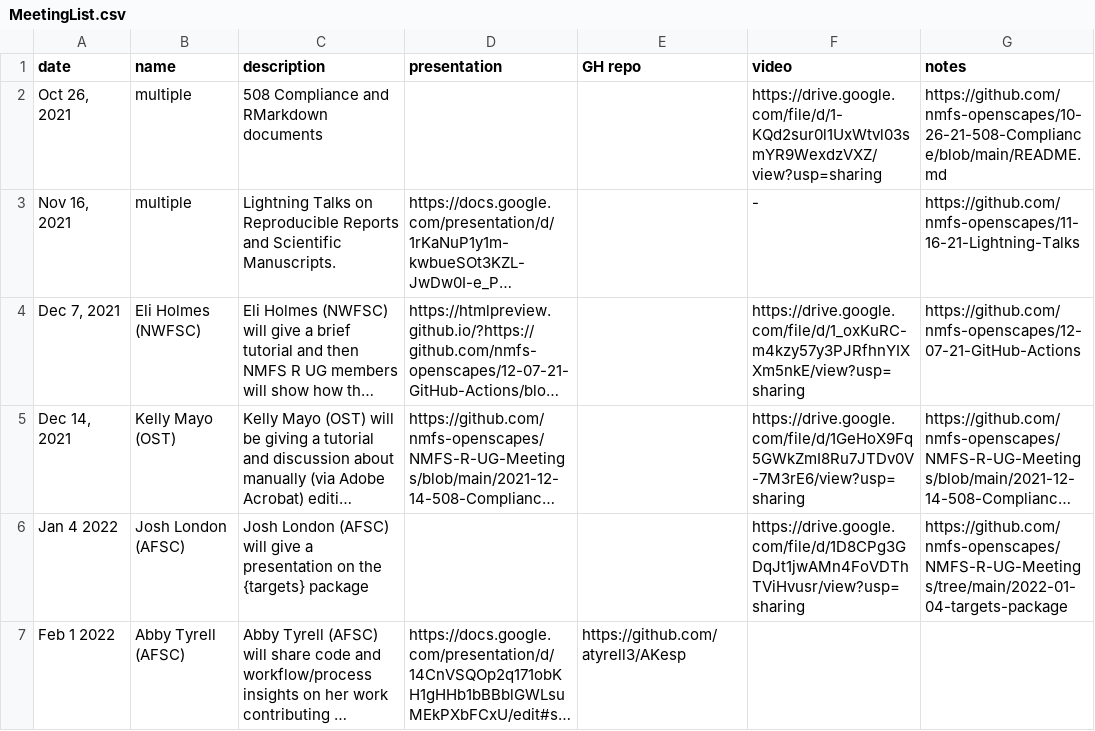
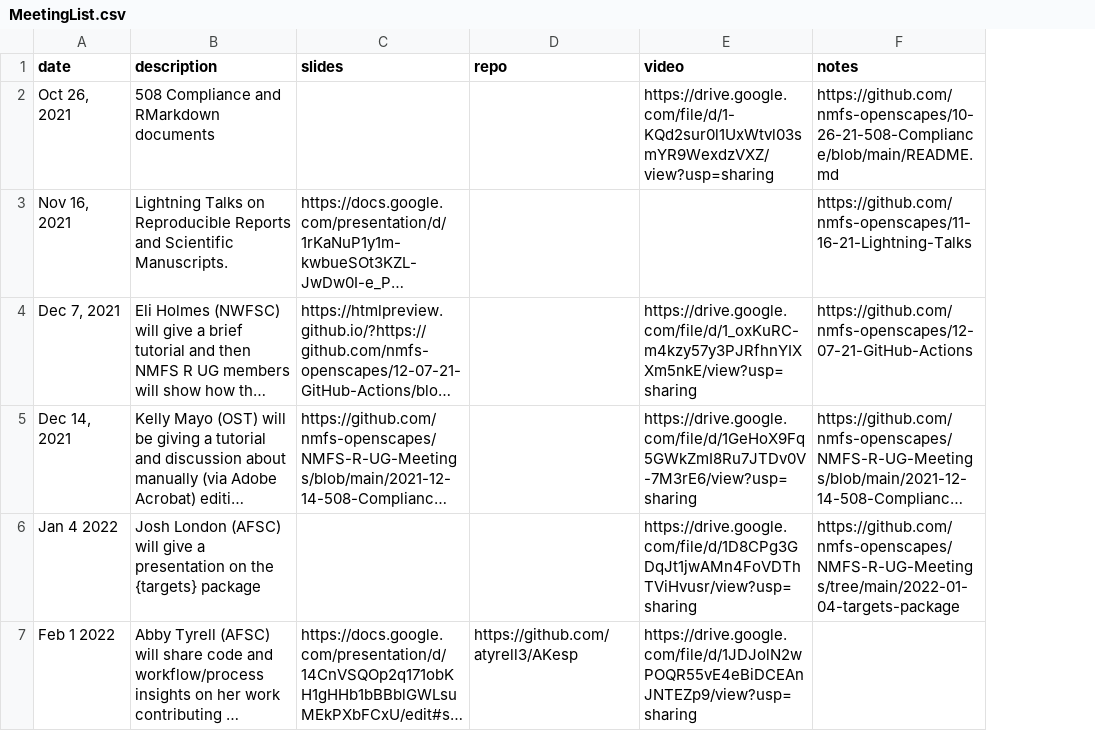
Before and after one commit to nmfs-opensci/NOAA-distill-website, a CSV file: data/MeetingList.csv, drawn as a sheet; long unchanged cells end in …; removed rows and columns are numbered as before the commit, all else as after; the diff names each change by its address in the sheet, - before the commit and + after, or states it on an @@ line.

Commit message:
update meeting table css

```diff
--- a/data/MeetingList.csv
+++ b/data/MeetingList.csv
-column B (name), rows 2-7: multiple | multiple | Eli Holmes (NWFSC) | Kelly Mayo (OST) | Josh London (AFSC) | Abby Tyrell (AFSC)
-C1: presentation
+C1: slides
-D1: GH repo
+D1: repo
-E3 (video): -
+E3 (video): (empty)
-E7 (video): (empty)
+E7 (video): https://drive.google.com/file/d/1JDJolN2wPOQR55vE4eBiDCEAnJNTEZp9/view?usp=sharing
```
Also changed, not shown: 4 other files.
